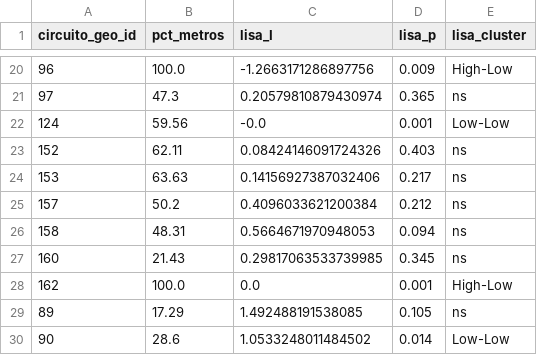
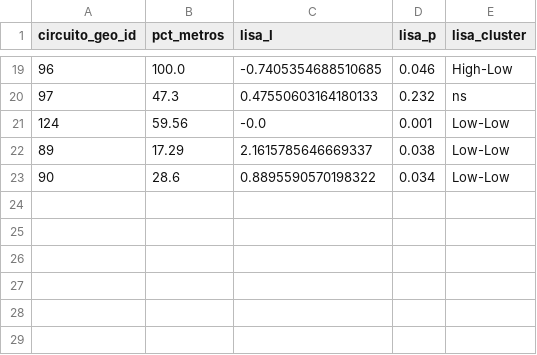
Before and after one commit to AgusVlt87/Calles-CABA, a CSV file: output_capa4/lisa_pj.csv, drawn as a sheet; only a part is shown, gaps mark what is left out; the diff covers the shown part only.

```diff
--- a/output_capa4/lisa_pj.csv
+++ b/output_capa4/lisa_pj.csv
@@ -20,11 +19,5 @@
-96,100.0,-1.2663171286897756,0.009,High-Low
-97,47.3,0.20579810879430974,0.365,ns
+96,100.0,-0.7405354688510685,0.046,High-Low
+97,47.3,0.47550603164180133,0.232,ns
 124,59.56,-0.0,0.001,Low-Low
-152,62.11,0.08424146091724326,0.403,ns
-153,63.63,0.14156927387032406,0.217,ns
-157,50.2,0.4096033621200384,0.212,ns
-158,48.31,0.5664671970948053,0.094,ns
-160,21.43,0.29817063533739985,0.345,ns
-162,100.0,0.0,0.001,High-Low
-89,17.29,1.492488191538085,0.105,ns
-90,28.6,1.0533248011484502,0.014,Low-Low
+89,17.29,2.1615785646669337,0.038,Low-Low
+90,28.6,0.8895590570198322,0.034,Low-Low
```
Also changed, not shown: 1 removed row and 34 edited cells elsewhere in this file, data/figuras_con_partido.csv, data/tabla_analisis.csv, 24 other files.
